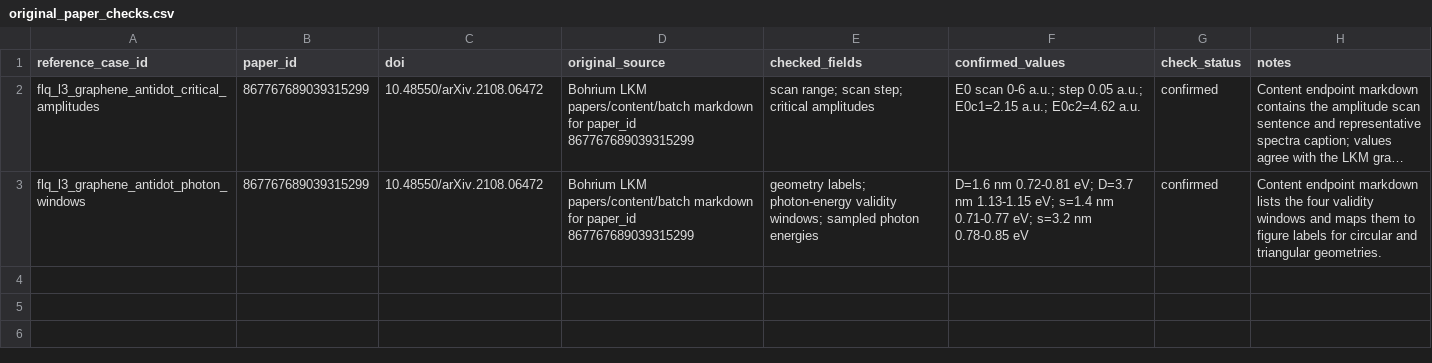
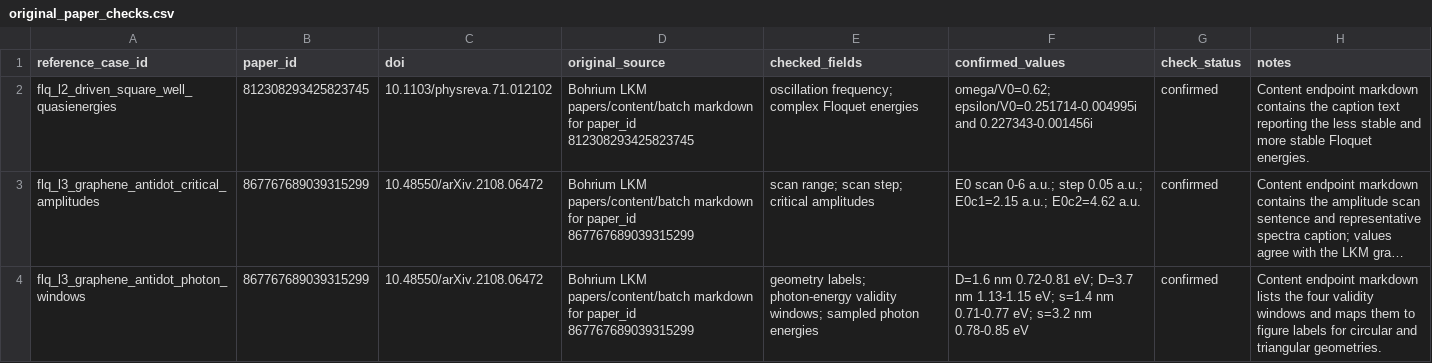
Before and after one commit to huangy22/agentic-science-benchmarks, a CSV file: benchmarks/floquet-effective-hamiltonian-benchmark/data/original_paper_checks.csv, drawn as a sheet; long unchanged cells end in …; the diff names each change by its address in the sheet, - before the commit and + after, or states it on an @@ line.

Commit message:
Add square-well Floquet L2 task

```diff
--- a/benchmarks/floquet-effective-hamiltonian-benchmark/data/original_paper_checks.csv
+++ b/benchmarks/floquet-effective-hamiltonian-benchmark/data/original_paper_checks.csv
+row 2: flq_l2_driven_square_well_quasienergies | 812308293425823745 | 10.1103/physreva.71.012102 | Bohrium LKM papers/content/batch markdown for paper_id 812308293425823745 | oscillation frequency; complex Floquet energies | omega/V0=0.62; epsilon/V0=0.251714-0.004995i and 0.227343-0.001456i | confirmed | Content endpoint markdown contains the caption text reporting the less stable and more stable Floquet energies.
```
Also changed, not shown: benchmarks/floquet-effective-hamiltonian-benchmark/benchmark_manifest.csv, benchmarks/floquet-effective-hamiltonian-benchmark/data/original_paper_check_terms.csv, 16 other files.
